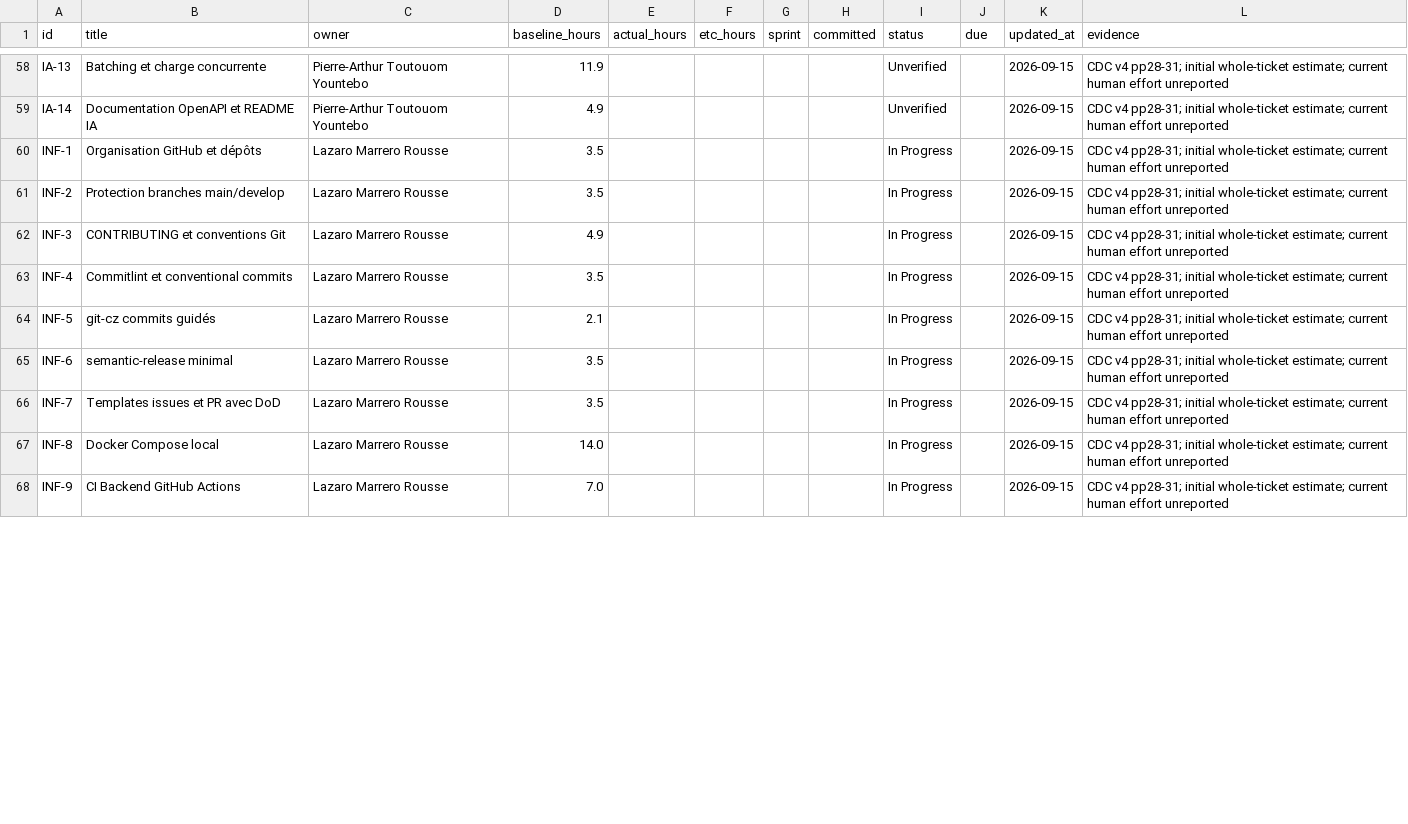
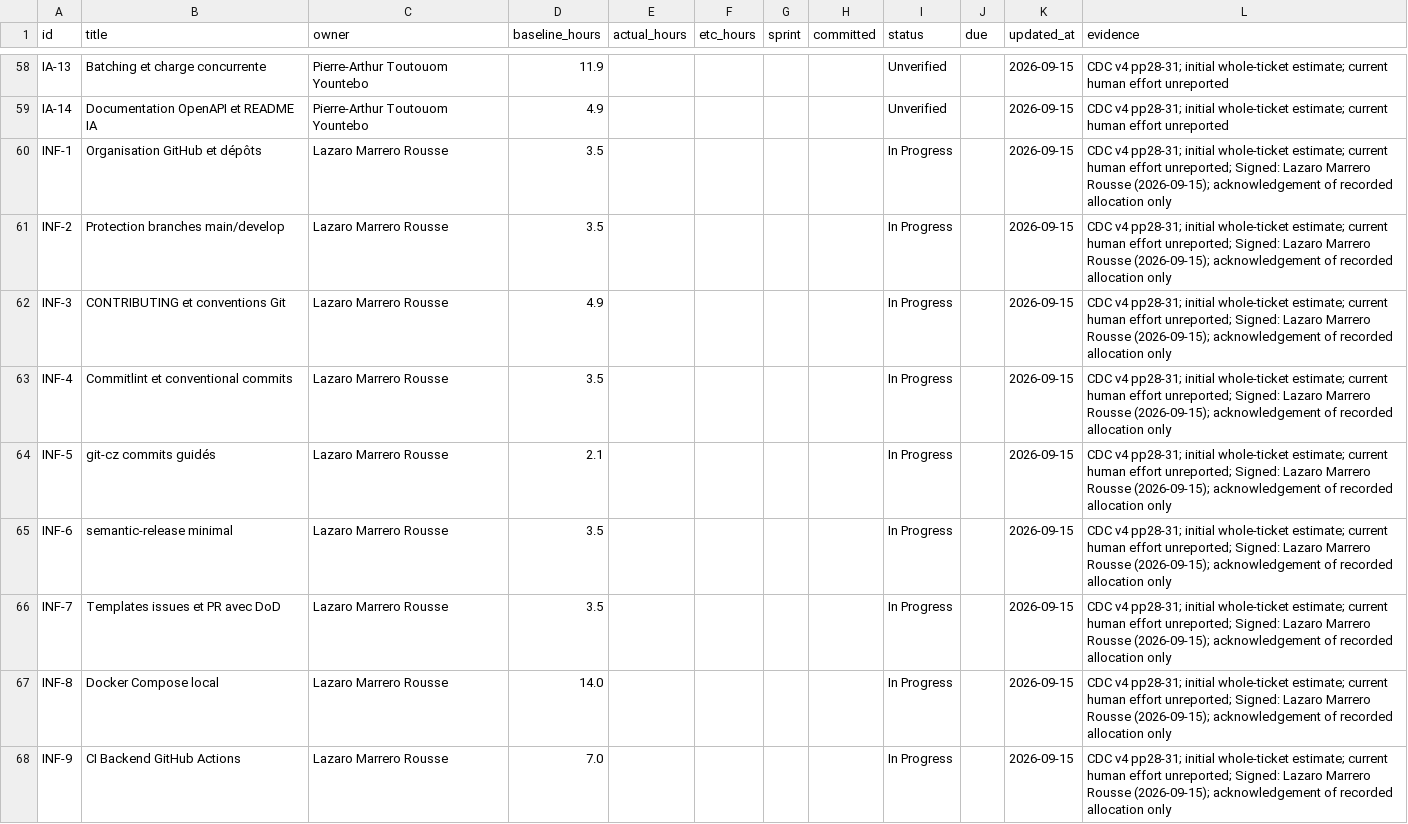
Before and after one commit to ybaechle/esp-infirmo, a CSV file: reporting/effort.csv, drawn as a sheet; only a part is shown, gaps mark what is left out; the diff covers the shown part only.

Commit message:
docs: sign Lazaro effort allocation entries

```diff
--- a/reporting/effort.csv
+++ b/reporting/effort.csv
@@ -59,10 +59,10 @@ IA-13,Batching et charge concurrente,Pierre-Arthur Toutouom Yountebo,11.9,,,,,Un
 IA-14,Documentation OpenAPI et README IA,Pierre-Arthur Toutouom Yountebo,4.9,,,,,Unverified,,2026-09-15,CDC v4 pp28-31; initial whole-ticket estimate; current human effort unreported
-INF-1,Organisation GitHub et dépôts,Lazaro Marrero Rousse,3.5,,,,,In Progress,,2026-09-15,CDC v4 pp28-31; initial whole-ticket estimate; current human effort unreported
-INF-2,Protection branches main/develop,Lazaro Marrero Rousse,3.5,,,,,In Progress,,2026-09-15,CDC v4 pp28-31; initial whole-ticket estimate; current human effort unreported
-INF-3,CONTRIBUTING et conventions Git,Lazaro Marrero Rousse,4.9,,,,,In Progress,,2026-09-15,CDC v4 pp28-31; initial whole-ticket estimate; current human effort unreported
-INF-4,Commitlint et conventional commits,Lazaro Marrero Rousse,3.5,,,,,In Progress,,2026-09-15,CDC v4 pp28-31; initial whole-ticket estimate; current human effort unreported
-INF-5,git-cz commits guidés,Lazaro Marrero Rousse,2.1,,,,,In Progress,,2026-09-15,CDC v4 pp28-31; initial whole-ticket estimate; current human effort unreported
-INF-6,semantic-release minimal,Lazaro Marrero Rousse,3.5,,,,,In Progress,,2026-09-15,CDC v4 pp28-31; initial whole-ticket estimate; current human effort unreported
-INF-7,Templates issues et PR avec DoD,Lazaro Marrero Rousse,3.5,,,,,In Progress,,2026-09-15,CDC v4 pp28-31; initial whole-ticket estimate; current human effort unreported
-INF-8,Docker Compose local,Lazaro Marrero Rousse,14.0,,,,,In Progress,,2026-09-15,CDC v4 pp28-31; initial whole-ticket estimate; current human effort unreported
-INF-9,CI Backend GitHub Actions,Lazaro Marrero Rousse,7.0,,,,,In Progress,,2026-09-15,CDC v4 pp28-31; initial whole-ticket estimate; current human effort unreported
+INF-1,Organisation GitHub et dépôts,Lazaro Marrero Rousse,3.5,,,,,In Progress,,2026-09-15,CDC v4 pp28-31; initial whole-ticket estimate; current human effort unreported; Signed: Lazaro Marrero Rousse (2026-09-15); acknowledgement of recorded allocation only
+INF-2,Protection branches main/develop,Lazaro Marrero Rousse,3.5,,,,,In Progress,,2026-09-15,CDC v4 pp28-31; initial whole-ticket estimate; current human effort unreported; Signed: Lazaro Marrero Rousse (2026-09-15); acknowledgement of recorded allocation only
+INF-3,CONTRIBUTING et conventions Git,Lazaro Marrero Rousse,4.9,,,,,In Progress,,2026-09-15,CDC v4 pp28-31; initial whole-ticket estimate; current human effort unreported; Signed: Lazaro Marrero Rousse (2026-09-15); acknowledgement of recorded allocation only
+INF-4,Commitlint et conventional commits,Lazaro Marrero Rousse,3.5,,,,,In Progress,,2026-09-15,CDC v4 pp28-31; initial whole-ticket estimate; current human effort unreported; Signed: Lazaro Marrero Rousse (2026-09-15); acknowledgement of recorded allocation only
+INF-5,git-cz commits guidés,Lazaro Marrero Rousse,2.1,,,,,In Progress,,2026-09-15,CDC v4 pp28-31; initial whole-ticket estimate; current human effort unreported; Signed: Lazaro Marrero Rousse (2026-09-15); acknowledgement of recorded allocation only
+INF-6,semantic-release minimal,Lazaro Marrero Rousse,3.5,,,,,In Progress,,2026-09-15,CDC v4 pp28-31; initial whole-ticket estimate; current human effort unreported; Signed: Lazaro Marrero Rousse (2026-09-15); acknowledgement of recorded allocation only
+INF-7,Templates issues et PR avec DoD,Lazaro Marrero Rousse,3.5,,,,,In Progress,,2026-09-15,CDC v4 pp28-31; initial whole-ticket estimate; current human effort unreported; Signed: Lazaro Marrero Rousse (2026-09-15); acknowledgement of recorded allocation only
+INF-8,Docker Compose local,Lazaro Marrero Rousse,14.0,,,,,In Progress,,2026-09-15,CDC v4 pp28-31; initial whole-ticket estimate; current human effort unreported; Signed: Lazaro Marrero Rousse (2026-09-15); acknowledgement of recorded allocation only
+INF-9,CI Backend GitHub Actions,Lazaro Marrero Rousse,7.0,,,,,In Progress,,2026-09-15,CDC v4 pp28-31; initial whole-ticket estimate; current human effort unreported; Signed: Lazaro Marrero Rousse (2026-09-15); acknowledgement of recorded allocation only
```
Also changed, not shown: 10 edited cells elsewhere in this file.
